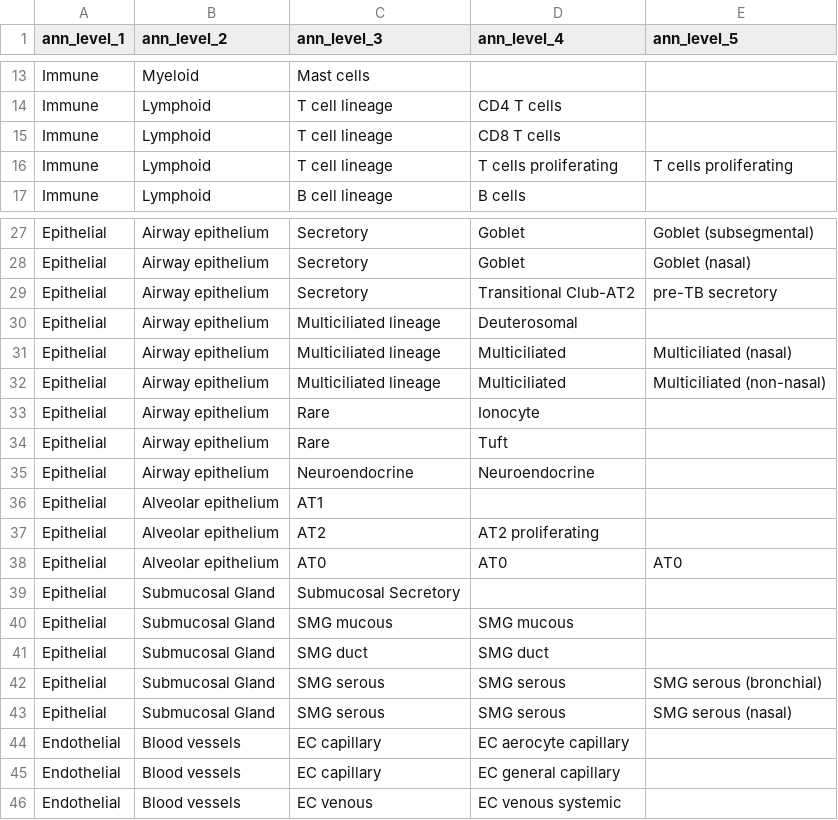
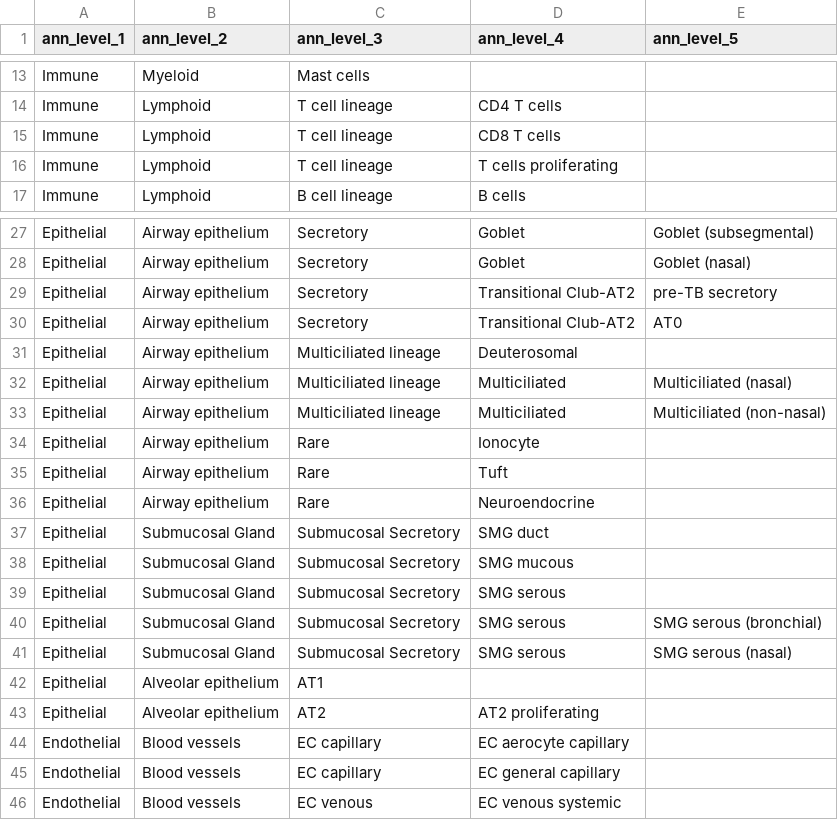
Before and after one commit to NCC-sdklab/CellBRANCH, a CSV file: data/HLCA_tree.csv, drawn as a sheet; only a part is shown, gaps mark what is left out.

```diff
--- a/data/HLCA_tree.csv
+++ b/data/HLCA_tree.csv
@@ -15,3 +15,3 @@ Immune,Lymphoid,T cell lineage,CD4 T cells,
 Immune,Lymphoid,T cell lineage,CD8 T cells,
-Immune,Lymphoid,T cell lineage,T cells proliferating,T cells proliferating
+Immune,Lymphoid,T cell lineage,T cells proliferating,
 Immune,Lymphoid,B cell lineage,B cells,
@@ -29,2 +29,3 @@ Epithelial,Airway epithelium,Secretory,Goblet,Goblet (nasal)
 Epithelial,Airway epithelium,Secretory,Transitional Club-AT2,pre-TB secretory
+Epithelial,Airway epithelium,Secretory,Transitional Club-AT2,AT0
 Epithelial,Airway epithelium,Multiciliated lineage,Deuterosomal,
@@ -34,11 +35,10 @@ Epithelial,Airway epithelium,Rare,Ionocyte,
 Epithelial,Airway epithelium,Rare,Tuft,
-Epithelial,Airway epithelium,Neuroendocrine,Neuroendocrine,
+Epithelial,Airway epithelium,Rare,Neuroendocrine,
+Epithelial,Submucosal Gland,Submucosal Secretory,SMG duct,
+Epithelial,Submucosal Gland,Submucosal Secretory,SMG mucous,
+Epithelial,Submucosal Gland,Submucosal Secretory,SMG serous,
+Epithelial,Submucosal Gland,Submucosal Secretory,SMG serous,SMG serous (bronchial)
+Epithelial,Submucosal Gland,Submucosal Secretory,SMG serous,SMG serous (nasal)
 Epithelial,Alveolar epithelium,AT1,,
 Epithelial,Alveolar epithelium,AT2,AT2 proliferating,
-Epithelial,Alveolar epithelium,AT0,AT0,AT0
-Epithelial,Submucosal Gland,Submucosal Secretory,,
-Epithelial,Submucosal Gland,SMG mucous,SMG mucous,
-Epithelial,Submucosal Gland,SMG duct,SMG duct,
-Epithelial,Submucosal Gland,SMG serous,SMG serous,SMG serous (bronchial)
-Epithelial,Submucosal Gland,SMG serous,SMG serous,SMG serous (nasal)
 Endothelial,Blood vessels,EC capillary,EC aerocyte capillary,
```
